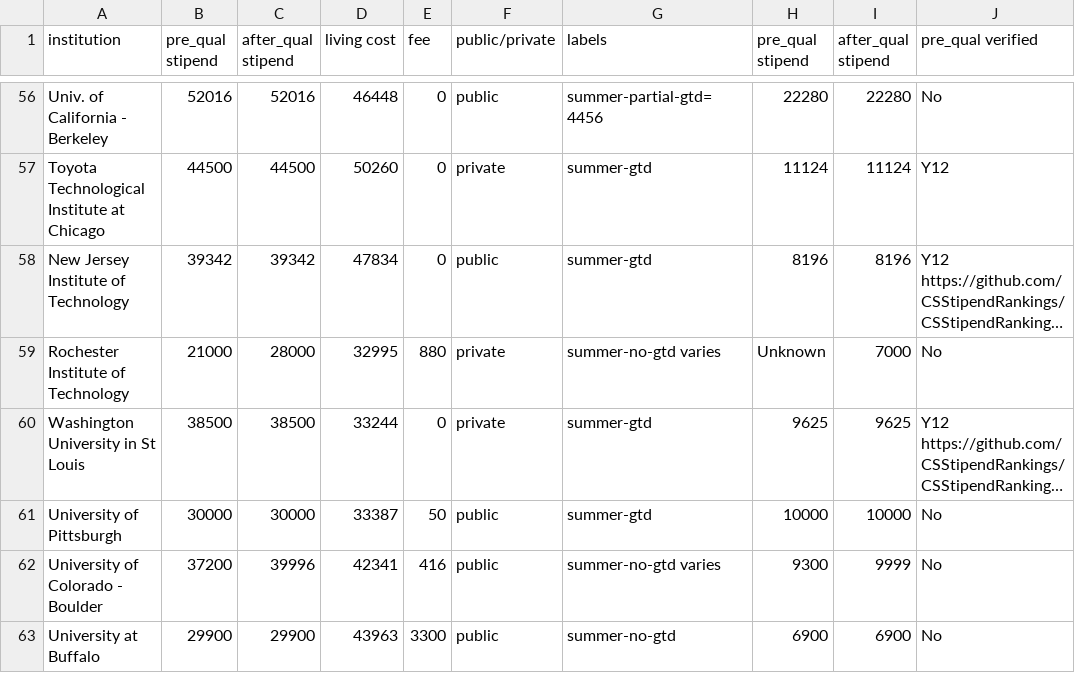
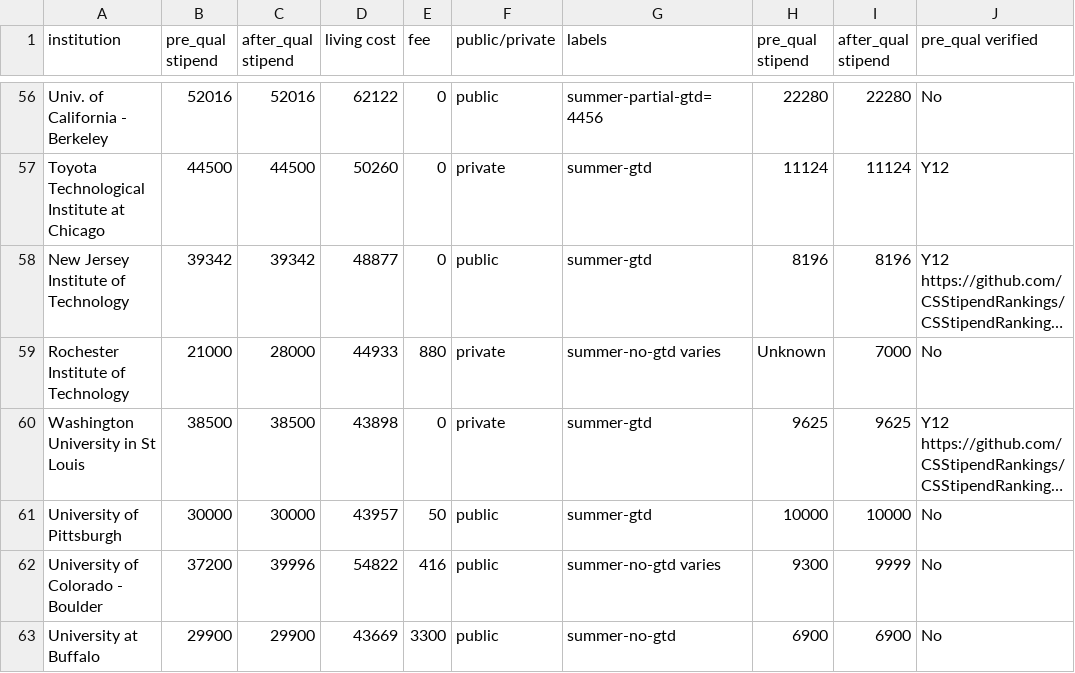
Before and after one commit to CSStipendRankings/CSStipendRankings, a CSV file: stipend-us.csv, drawn as a sheet; only a part is shown, gaps mark what is left out; long unchanged cells end in …; the diff covers the shown part only; the diff names each change by its address in the sheet, - before the commit and + after, or states it on an @@ line.

Commit message:
General update CoL to make current
updated cost of living for all out-of-date $ amounts using the MIT calculator for city/county corresponding to the institution

```diff
--- a/stipend-us.csv
+++ b/stipend-us.csv
-D56 (living cost): 46448
+D56 (living cost): 62122
-D58 (living cost): 47834
+D58 (living cost): 48877
-D59 (living cost): 32995
+D59 (living cost): 44933
-D60 (living cost): 33244
+D60 (living cost): 43898
-D61 (living cost): 33387
+D61 (living cost): 43957
-D62 (living cost): 42341
+D62 (living cost): 54822
-D63 (living cost): 43963
+D63 (living cost): 43669
```
Also changed, not shown: 48 edited cells elsewhere in this file.
